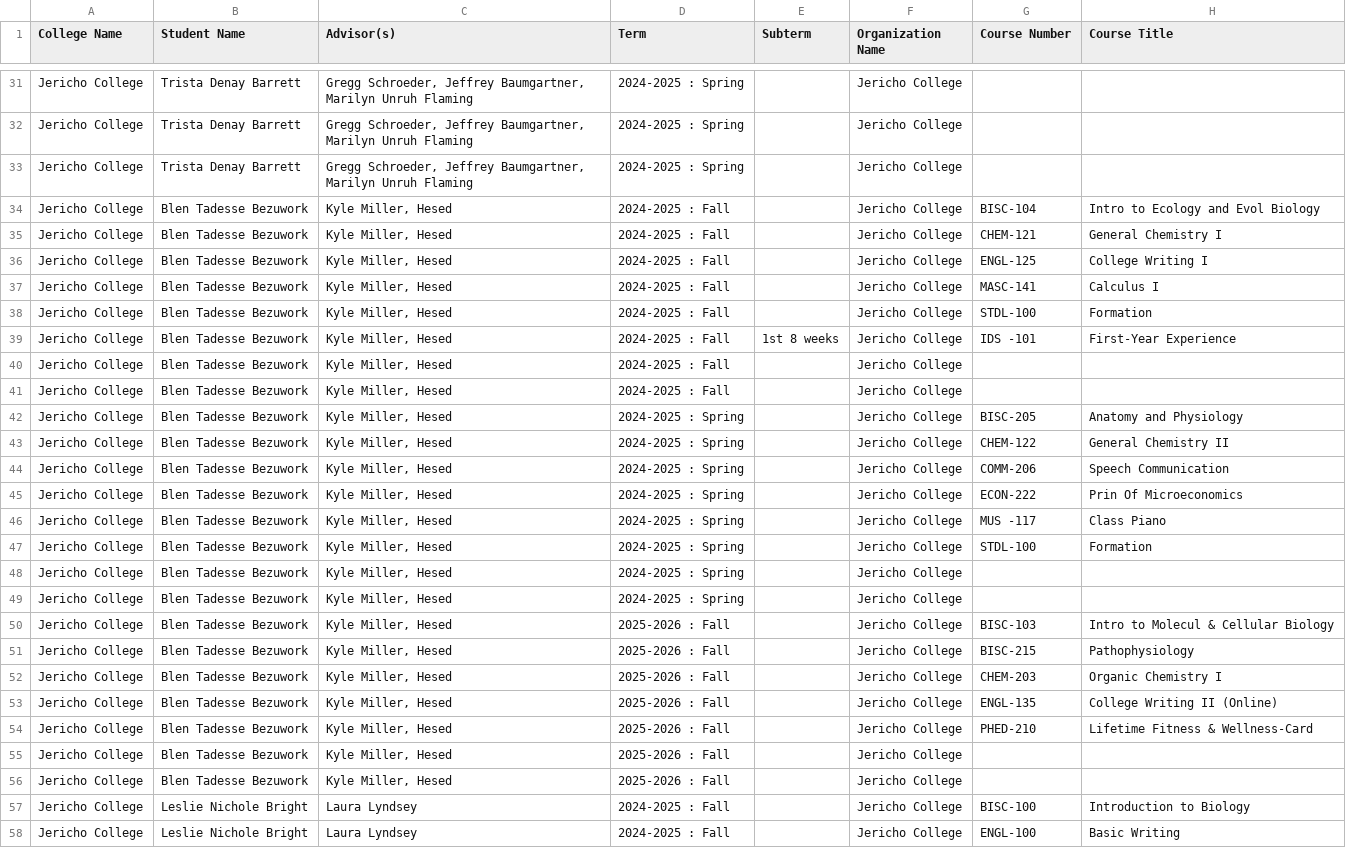
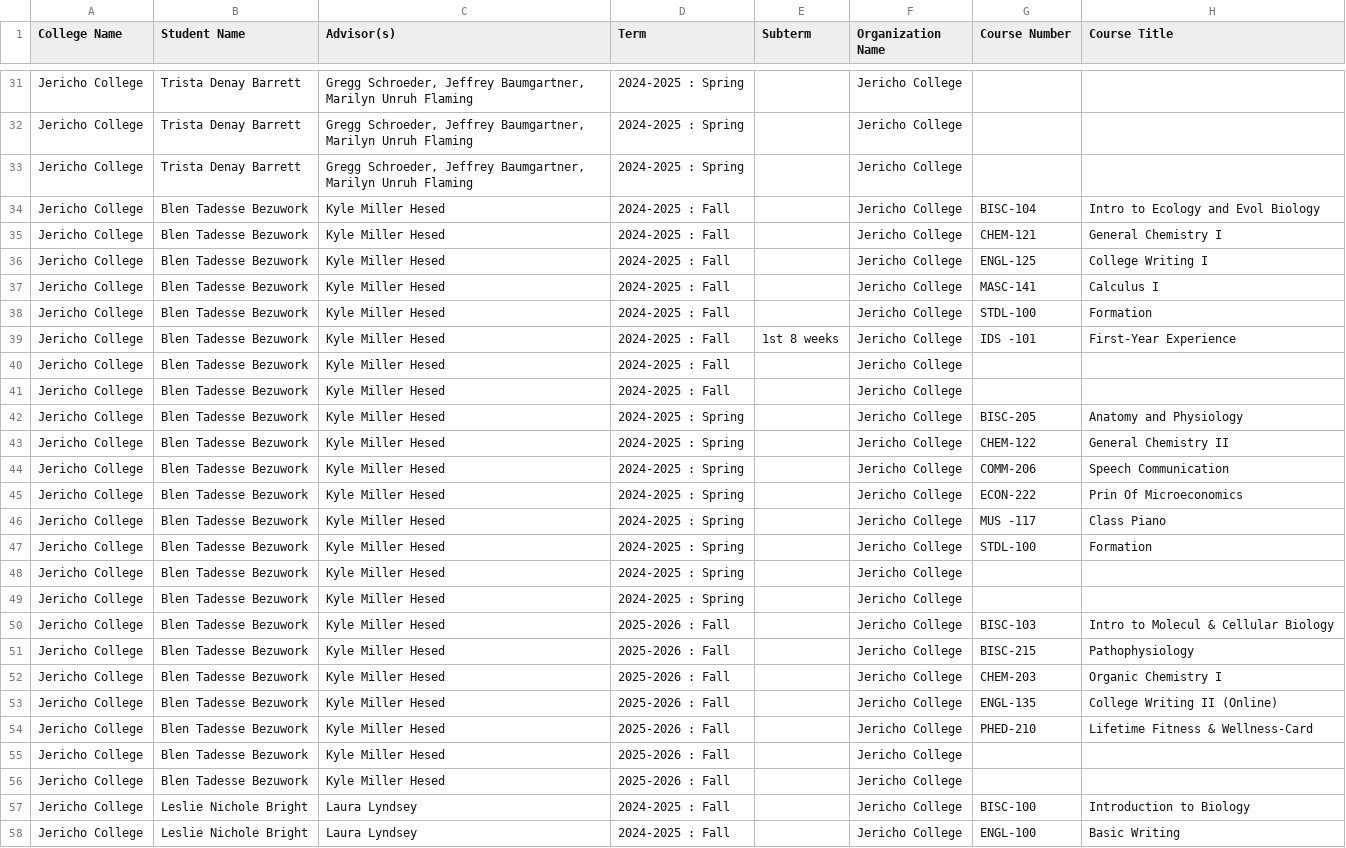
Before and after one commit to cchtnn/project_xa001, a CSV file: data/csv_folder/student_transcript.csv, drawn as a sheet; only a part is shown, gaps mark what is left out; the diff names each change by its address in the sheet, - before the commit and + after, or states it on an @@ line.

```diff
--- a/data/csv_folder/student_transcript.csv
+++ b/data/csv_folder/student_transcript.csv
-C34:C56 (Advisor(s)): Kyle Miller, Hesed
+C34:C56 (Advisor(s)): Kyle Miller Hesed
```
Also changed, not shown: 9 other files.
